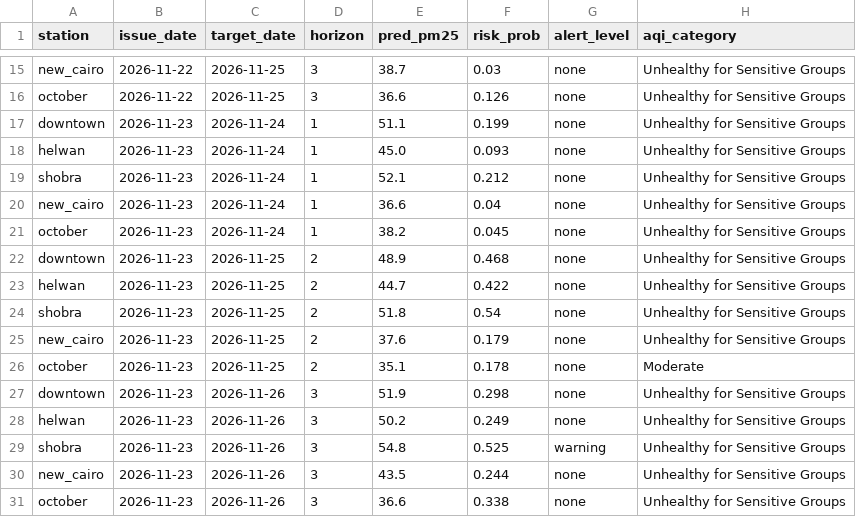
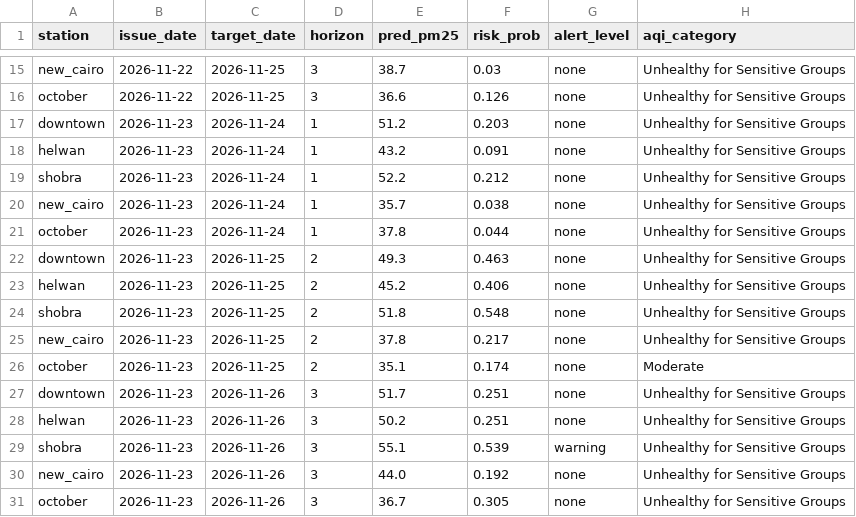
Before and after one commit to nhahub/NHA-5-152, a CSV file: src/pipeline/forecast_log.csv, drawn as a sheet; only a part is shown, gaps mark what is left out.

Commit message:
forecast 2026-11-23

```diff
--- a/src/pipeline/forecast_log.csv
+++ b/src/pipeline/forecast_log.csv
@@ -16,16 +16,16 @@ new_cairo,2026-11-22,2026-11-25,3,38.7,0.03,none,Unhealthy for Sensitive Groups
 october,2026-11-22,2026-11-25,3,36.6,0.126,none,Unhealthy for Sensitive Groups
-downtown,2026-11-23,2026-11-24,1,51.1,0.199,none,Unhealthy for Sensitive Groups
-helwan,2026-11-23,2026-11-24,1,45.0,0.093,none,Unhealthy for Sensitive Groups
-shobra,2026-11-23,2026-11-24,1,52.1,0.212,none,Unhealthy for Sensitive Groups
-new_cairo,2026-11-23,2026-11-24,1,36.6,0.04,none,Unhealthy for Sensitive Groups
-october,2026-11-23,2026-11-24,1,38.2,0.045,none,Unhealthy for Sensitive Groups
-downtown,2026-11-23,2026-11-25,2,48.9,0.468,none,Unhealthy for Sensitive Groups
-helwan,2026-11-23,2026-11-25,2,44.7,0.422,none,Unhealthy for Sensitive Groups
-shobra,2026-11-23,2026-11-25,2,51.8,0.54,none,Unhealthy for Sensitive Groups
-new_cairo,2026-11-23,2026-11-25,2,37.6,0.179,none,Unhealthy for Sensitive Groups
-october,2026-11-23,2026-11-25,2,35.1,0.178,none,Moderate
-downtown,2026-11-23,2026-11-26,3,51.9,0.298,none,Unhealthy for Sensitive Groups
-helwan,2026-11-23,2026-11-26,3,50.2,0.249,none,Unhealthy for Sensitive Groups
-shobra,2026-11-23,2026-11-26,3,54.8,0.525,warning,Unhealthy for Sensitive Groups
-new_cairo,2026-11-23,2026-11-26,3,43.5,0.244,none,Unhealthy for Sensitive Groups
-october,2026-11-23,2026-11-26,3,36.6,0.338,none,Unhealthy for Sensitive Groups
+downtown,2026-11-23,2026-11-24,1,51.2,0.203,none,Unhealthy for Sensitive Groups
+helwan,2026-11-23,2026-11-24,1,43.2,0.091,none,Unhealthy for Sensitive Groups
+shobra,2026-11-23,2026-11-24,1,52.2,0.212,none,Unhealthy for Sensitive Groups
+new_cairo,2026-11-23,2026-11-24,1,35.7,0.038,none,Unhealthy for Sensitive Groups
+october,2026-11-23,2026-11-24,1,37.8,0.044,none,Unhealthy for Sensitive Groups
+downtown,2026-11-23,2026-11-25,2,49.3,0.463,none,Unhealthy for Sensitive Groups
+helwan,2026-11-23,2026-11-25,2,45.2,0.406,none,Unhealthy for Sensitive Groups
+shobra,2026-11-23,2026-11-25,2,51.8,0.548,none,Unhealthy for Sensitive Groups
+new_cairo,2026-11-23,2026-11-25,2,37.8,0.217,none,Unhealthy for Sensitive Groups
+october,2026-11-23,2026-11-25,2,35.1,0.174,none,Moderate
+downtown,2026-11-23,2026-11-26,3,51.7,0.251,none,Unhealthy for Sensitive Groups
+helwan,2026-11-23,2026-11-26,3,50.2,0.251,none,Unhealthy for Sensitive Groups
+shobra,2026-11-23,2026-11-26,3,55.1,0.539,warning,Unhealthy for Sensitive Groups
+new_cairo,2026-11-23,2026-11-26,3,44.0,0.192,none,Unhealthy for Sensitive Groups
+october,2026-11-23,2026-11-26,3,36.7,0.305,none,Unhealthy for Sensitive Groups
```
Also changed, not shown: src/pipeline/forecasts.csv.
